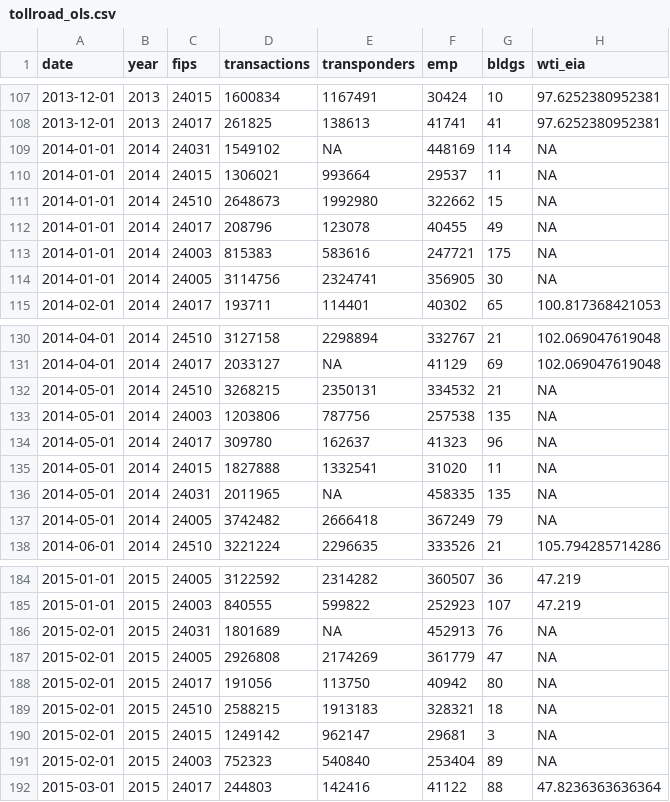
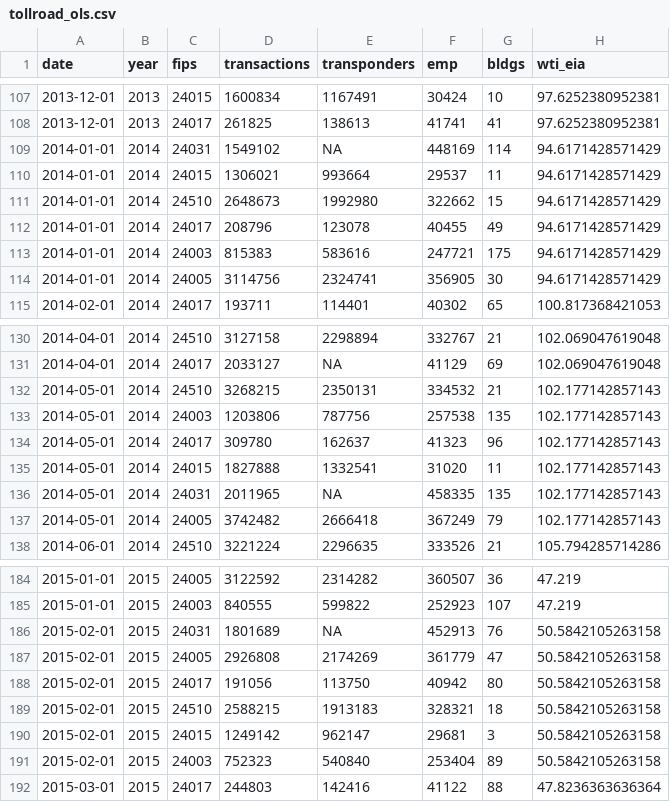
Before and after one commit to SigmaMonstR/data-science, a CSV file: lecture-06/dataset/tollroad_ols.csv, drawn as a sheet; only a part is shown, gaps mark what is left out; the diff covers the shown part only.

Commit message:
Lecture 6 finished

```diff
--- a/lecture-06/dataset/tollroad_ols.csv
+++ b/lecture-06/dataset/tollroad_ols.csv
@@ -108,8 +108,8 @@
 2013-12-01,2013,24017,261825,138613,41741,41,97.6252380952381
-2014-01-01,2014,24031,1549102,NA,448169,114,NA
-2014-01-01,2014,24015,1306021,993664,29537,11,NA
-2014-01-01,2014,24510,2648673,1992980,322662,15,NA
-2014-01-01,2014,24017,208796,123078,40455,49,NA
-2014-01-01,2014,24003,815383,583616,247721,175,NA
-2014-01-01,2014,24005,3114756,2324741,356905,30,NA
+2014-01-01,2014,24031,1549102,NA,448169,114,94.6171428571429
+2014-01-01,2014,24015,1306021,993664,29537,11,94.6171428571429
+2014-01-01,2014,24510,2648673,1992980,322662,15,94.6171428571429
+2014-01-01,2014,24017,208796,123078,40455,49,94.6171428571429
+2014-01-01,2014,24003,815383,583616,247721,175,94.6171428571429
+2014-01-01,2014,24005,3114756,2324741,356905,30,94.6171428571429
 2014-02-01,2014,24017,193711,114401,40302,65,100.817368421053
@@ -131,8 +131,8 @@
 2014-04-01,2014,24017,2033127,NA,41129,69,102.069047619048
-2014-05-01,2014,24510,3268215,2350131,334532,21,NA
-2014-05-01,2014,24003,1203806,787756,257538,135,NA
-2014-05-01,2014,24017,309780,162637,41323,96,NA
-2014-05-01,2014,24015,1827888,1332541,31020,11,NA
-2014-05-01,2014,24031,2011965,NA,458335,135,NA
-2014-05-01,2014,24005,3742482,2666418,367249,79,NA
+2014-05-01,2014,24510,3268215,2350131,334532,21,102.177142857143
+2014-05-01,2014,24003,1203806,787756,257538,135,102.177142857143
+2014-05-01,2014,24017,309780,162637,41323,96,102.177142857143
+2014-05-01,2014,24015,1827888,1332541,31020,11,102.177142857143
+2014-05-01,2014,24031,2011965,NA,458335,135,102.177142857143
+2014-05-01,2014,24005,3742482,2666418,367249,79,102.177142857143
 2014-06-01,2014,24510,3221224,2296635,333526,21,105.794285714286
@@ -185,8 +185,8 @@
 2015-01-01,2015,24003,840555,599822,252923,107,47.219
-2015-02-01,2015,24031,1801689,NA,452913,76,NA
-2015-02-01,2015,24005,2926808,2174269,361779,47,NA
-2015-02-01,2015,24017,191056,113750,40942,80,NA
-2015-02-01,2015,24510,2588215,1913183,328321,18,NA
-2015-02-01,2015,24015,1249142,962147,29681,3,NA
-2015-02-01,2015,24003,752323,540840,253404,89,NA
+2015-02-01,2015,24031,1801689,NA,452913,76,50.5842105263158
+2015-02-01,2015,24005,2926808,2174269,361779,47,50.5842105263158
+2015-02-01,2015,24017,191056,113750,40942,80,50.5842105263158
+2015-02-01,2015,24510,2588215,1913183,328321,18,50.5842105263158
+2015-02-01,2015,24015,1249142,962147,29681,3,50.5842105263158
+2015-02-01,2015,24003,752323,540840,253404,89,50.5842105263158
 2015-03-01,2015,24017,244803,142416,41122,88,47.8236363636364
```
Also changed, not shown: 24 edited cells elsewhere in this file, 4 other files.
